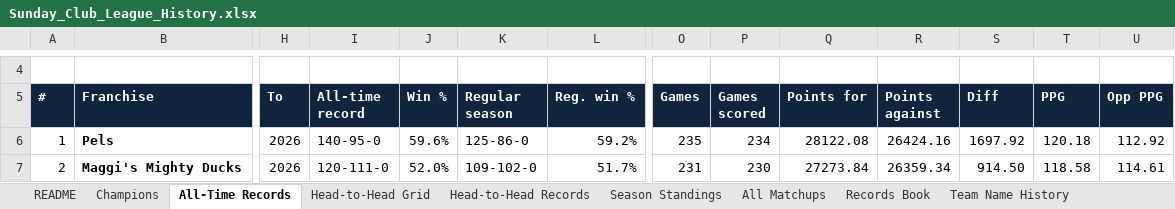
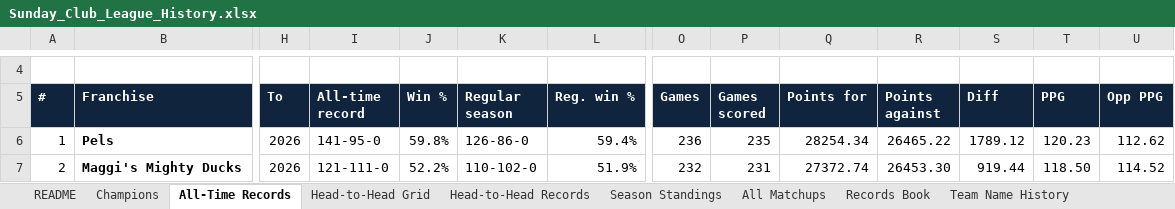
Before and after one commit to mebs1992/nfl-fantasy-dashboard, an Excel workbook: sleeper/output/Sunday_Club_League_History.xlsx, sheet All-Time Records, drawn as a sheet; only a part is shown, gaps mark what is left out; values as stored, in another font and other column widths than the file's, no borders; the diff covers the shown part only; the diff names each change by its address in the sheet, - before the commit and + after, or states it on an @@ line.

```diff
--- a/sleeper/output/Sunday_Club_League_History.xlsx (sheet All-Time Records)
+++ b/sleeper/output/Sunday_Club_League_History.xlsx (sheet All-Time Records)
-I6 (All-time record): 140-95-0
+I6 (All-time record): 141-95-0
-J6 (Win %): 59.6%
+J6 (Win %): 59.8%
-K6 (Regular season): 125-86-0
+K6 (Regular season): 126-86-0
-L6 (Reg. win %): 59.2%
+L6 (Reg. win %): 59.4%
-O6 (Games): 235
+O6 (Games): 236
-P6 (Games scored): 234
+P6 (Games scored): 235
-Q6 (Points for): 28122.08
+Q6 (Points for): 28254.34
-R6 (Points against): 26424.16
+R6 (Points against): 26465.22
-S6 (Diff): 1697.92
+S6 (Diff): 1789.12
-T6 (PPG): 120.18
+T6 (PPG): 120.23
-U6 (Opp PPG): 112.92
+U6 (Opp PPG): 112.62
-I7 (All-time record): 120-111-0
+I7 (All-time record): 121-111-0
-J7 (Win %): 52.0%
+J7 (Win %): 52.2%
-K7 (Regular season): 109-102-0
+K7 (Regular season): 110-102-0
-L7 (Reg. win %): 51.7%
+L7 (Reg. win %): 51.9%
-O7 (Games): 231
+O7 (Games): 232
-P7 (Games scored): 230
+P7 (Games scored): 231
-Q7 (Points for): 27273.84
+Q7 (Points for): 27372.74
-R7 (Points against): 26359.34
+R7 (Points against): 26453.30
-S7 (Diff): 914.50
+S7 (Diff): 919.44
-T7 (PPG): 118.58
+T7 (PPG): 118.50
-U7 (Opp PPG): 114.61
+U7 (Opp PPG): 114.52
```
Also changed, not shown: 128 edited cells elsewhere in this sheet, sheet Head-to-Head Records, sheet Season Standings, sheet All Matchups, sheet Head-to-Head Grid, sheet Records Book, sheet README, 1 more sheet, 14 other files.
